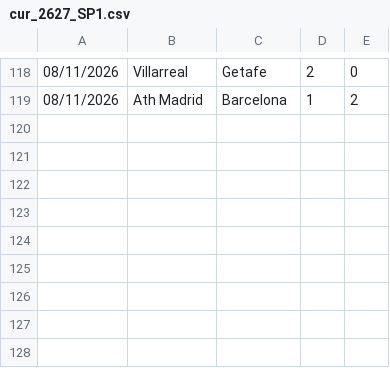
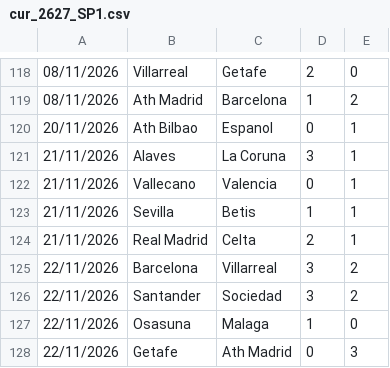
Before and after one commit to dodomiyake/scorecast, a CSV file: data/cur_2627_SP1.csv, drawn as a sheet; only a part is shown, gaps mark what is left out; the diff names each change by its address in the sheet, - before the commit and + after, or states it on an @@ line.

```diff
--- a/data/cur_2627_SP1.csv
+++ b/data/cur_2627_SP1.csv
+row 120: 20/11/2026 | Ath Bilbao | Espanol | 0 | 1
+row 121: 21/11/2026 | Alaves | La Coruna | 3 | 1
+row 122: 21/11/2026 | Vallecano | Valencia | 0 | 1
+row 123: 21/11/2026 | Sevilla | Betis | 1 | 1
+row 124: 21/11/2026 | Real Madrid | Celta | 2 | 1
+row 125: 22/11/2026 | Barcelona | Villarreal | 3 | 2
+row 126: 22/11/2026 | Santander | Sociedad | 3 | 2
+row 127: 22/11/2026 | Osasuna | Malaga | 1 | 0
+row 128: 22/11/2026 | Getafe | Ath Madrid | 0 | 3
```
Also changed, not shown: data/cur_2627_B1.csv, data/cur_2627_I1.csv, 6 other files.
